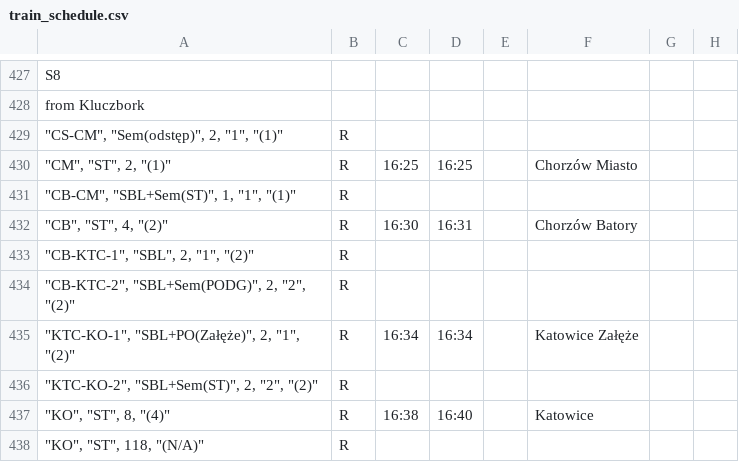
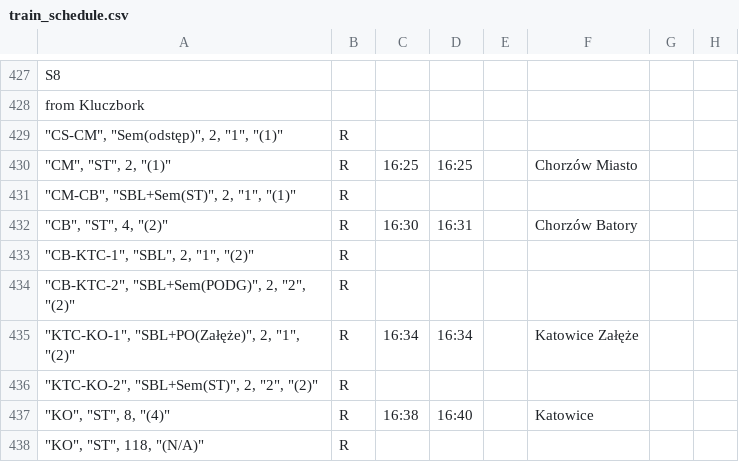
Before and after one commit to iitis/railways_dispatching_silesia, a CSV file: data/train_schedule.csv, drawn as a sheet; only a part is shown, gaps mark what is left out.

```diff
--- a/data/train_schedule.csv
+++ b/data/train_schedule.csv
@@ -430,3 +430,3 @@ from Kluczbork;;;;;;;
 """CM"", ""ST"", 2, ""(1)""";R;16:25;16:25;;Chorzów Miasto;;
-"""CB-CM"", ""SBL+Sem(ST)"", 1, ""1"", ""(1)""";R;;;;;;
+"""CM-CB"", ""SBL+Sem(ST)"", 2, ""1"", ""(1)""";R;;;;;;
 """CB"", ""ST"", 4, ""(2)""";R;16:30;16:31;;Chorzów Batory;;
```
Also changed, not shown: data/train_schedule_1.csv, 1 other file.
